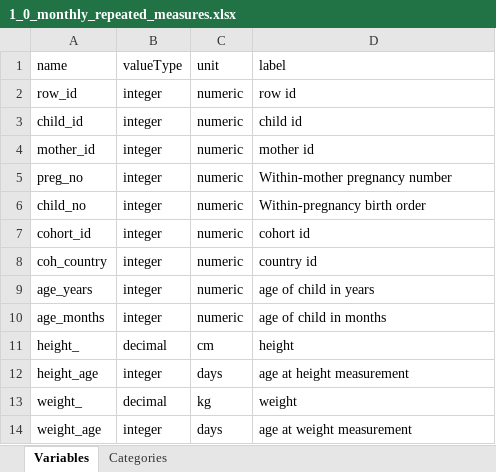
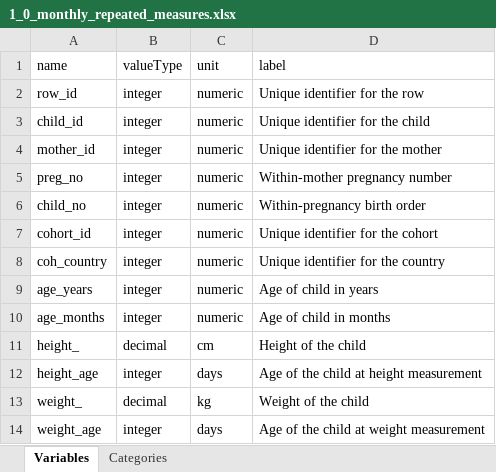
Before and after one commit to lifecycle-project/ds-upload, an Excel workbook: R/data/dictionaries/1_0/1_0_monthly_repeated_measures.xlsx, sheet Variables, drawn as a sheet; values as stored, in another font and other column widths than the file's, no borders; the diff names each change by its address in the sheet, - before the commit and + after, or states it on an @@ line.

```diff
--- a/R/data/dictionaries/1_0/1_0_monthly_repeated_measures.xlsx (sheet Variables)
+++ b/R/data/dictionaries/1_0/1_0_monthly_repeated_measures.xlsx (sheet Variables)
-D2 (label): row id
+D2 (label): Unique identifier for the row
-D3 (label): child id
+D3 (label): Unique identifier for the child
-D4 (label): mother id
+D4 (label): Unique identifier for the mother
-D7 (label): cohort id
+D7 (label): Unique identifier for the cohort
-D8 (label): country id
+D8 (label): Unique identifier for the country
-D9 (label): age of child in years
+D9 (label): Age of child in years
-D10 (label): age of child in months
+D10 (label): Age of child in months
-D11 (label): height
+D11 (label): Height of the child
-D12 (label): age at height measurement
+D12 (label): Age of the child at height measurement
-D13 (label): weight
+D13 (label): Weight of the child
-D14 (label): age at weight measurement
+D14 (label): Age of the child at weight measurement
```
Also changed, not shown: sheet Categories, R/data/dictionaries/1_0/1_0_non_repeated_measures.xlsx, 1 other file.
